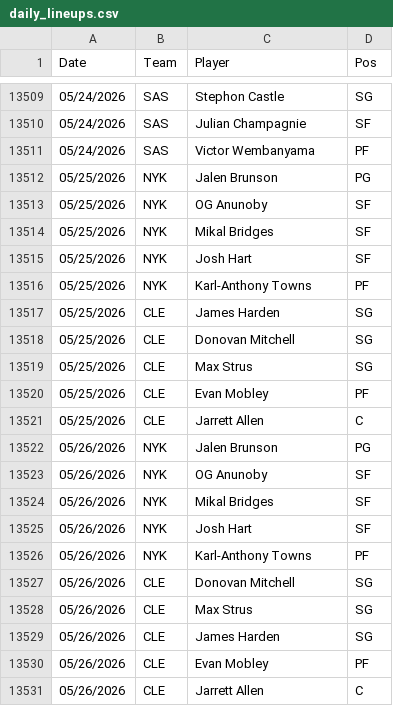
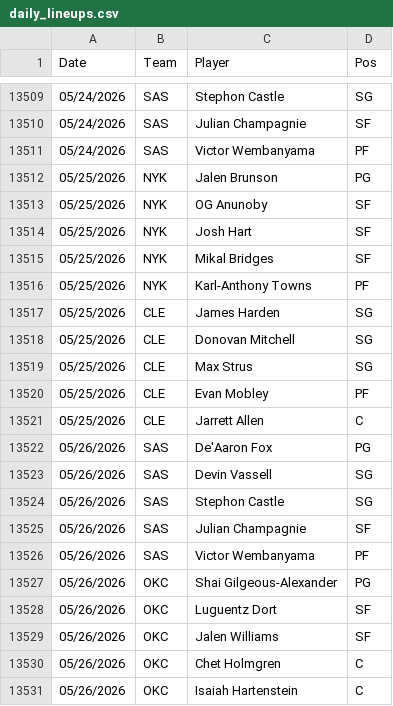
Before and after one commit to Relenes510/fantasy_basketball, a CSV file: tables/2025/daily_lineups.csv, drawn as a sheet; only a part is shown, gaps mark what is left out.

```diff
--- a/tables/2025/daily_lineups.csv
+++ b/tables/2025/daily_lineups.csv
@@ -13513,4 +13513,4 @@ Date,Team,Player,Pos
 05/25/2026,NYK,OG Anunoby,SF
+05/25/2026,NYK,Josh Hart,SF
 05/25/2026,NYK,Mikal Bridges,SF
-05/25/2026,NYK,Josh Hart,SF
 05/25/2026,NYK,Karl-Anthony Towns,PF
@@ -13521,11 +13521,11 @@ Date,Team,Player,Pos
 05/25/2026,CLE,Jarrett Allen,C
-05/26/2026,NYK,Jalen Brunson,PG
-05/26/2026,NYK,OG Anunoby,SF
-05/26/2026,NYK,Mikal Bridges,SF
-05/26/2026,NYK,Josh Hart,SF
-05/26/2026,NYK,Karl-Anthony Towns,PF
-05/26/2026,CLE,Donovan Mitchell,SG
-05/26/2026,CLE,Max Strus,SG
-05/26/2026,CLE,James Harden,SG
-05/26/2026,CLE,Evan Mobley,PF
-05/26/2026,CLE,Jarrett Allen,C
+05/26/2026,SAS,De'Aaron Fox,PG
+05/26/2026,SAS,Devin Vassell,SG
+05/26/2026,SAS,Stephon Castle,SG
+05/26/2026,SAS,Julian Champagnie,SF
+05/26/2026,SAS,Victor Wembanyama,PF
+05/26/2026,OKC,Shai Gilgeous-Alexander,PG
+05/26/2026,OKC,Luguentz Dort,SF
+05/26/2026,OKC,Jalen Williams,SF
+05/26/2026,OKC,Chet Holmgren,C
+05/26/2026,OKC,Isaiah Hartenstein,C
```
Also changed, not shown: tables/2025/gmday_preds_PTS.csv, tables/2025/injuries.csv, 11 other files.
